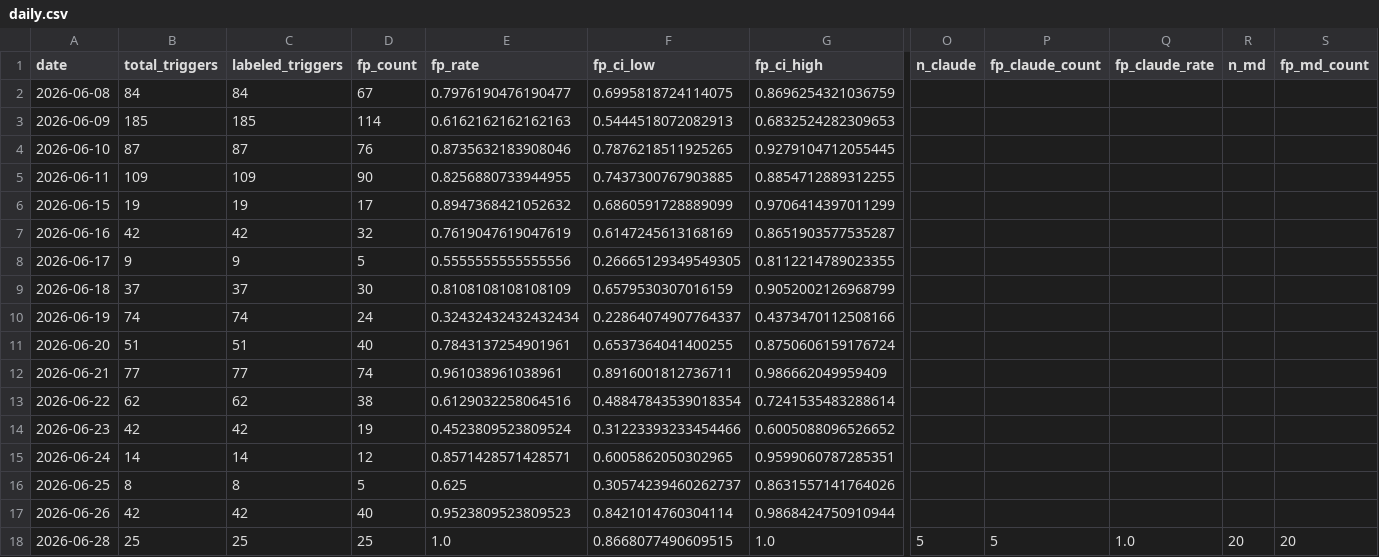
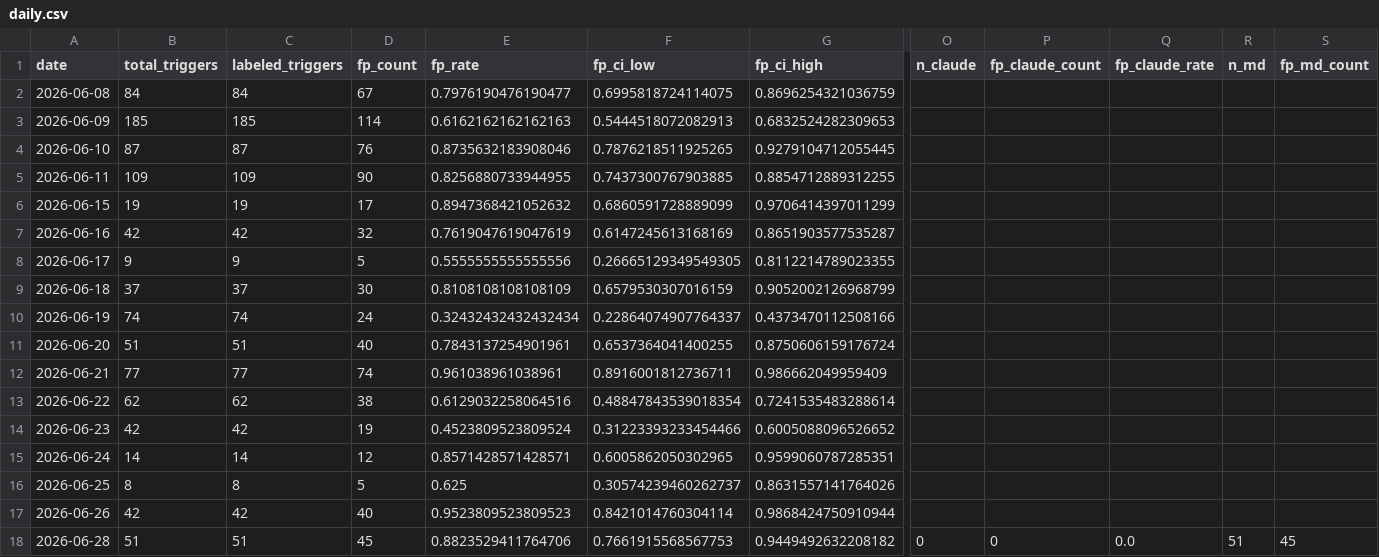
Before and after one commit to dkuehlwein/animal_tracker, a CSV file: experiments/metrics/daily.csv, drawn as a sheet; only a part is shown, gaps mark what is left out; the diff covers the shown part only; the diff names each change by its address in the sheet, - before the commit and + after, or states it on an @@ line.

Commit message:
tick: metrics written (batch 1041-1091, 45/51 FP; 6 humans correctly classified)

```diff
--- a/experiments/metrics/daily.csv
+++ b/experiments/metrics/daily.csv
-B18 (total_triggers): 25
+B18 (total_triggers): 51
-C18 (labeled_triggers): 25
+C18 (labeled_triggers): 51
-D18 (fp_count): 25
+D18 (fp_count): 45
-E18 (fp_rate): 1.0
+E18 (fp_rate): 0.8823529411764706
-F18 (fp_ci_low): 0.8668077490609515
+F18 (fp_ci_low): 0.7661915568567753
-G18 (fp_ci_high): 1.0
+G18 (fp_ci_high): 0.9449492632208182
-O18 (n_claude): 5
+O18 (n_claude): 0
-P18 (fp_claude_count): 5
+P18 (fp_claude_count): 0
-Q18 (fp_claude_rate): 1.0
+Q18 (fp_claude_rate): 0.0
-R18 (n_md): 20
+R18 (n_md): 51
-S18 (fp_md_count): 20
+S18 (fp_md_count): 45
```
Also changed, not shown: 1 edited cell elsewhere in this file, 1 other file.
